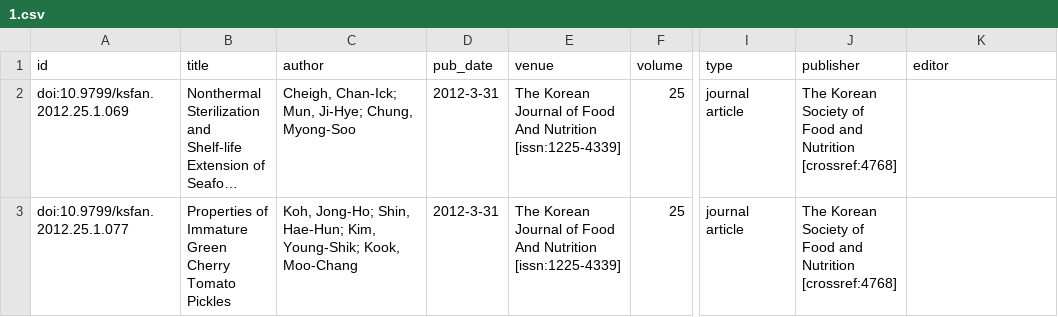
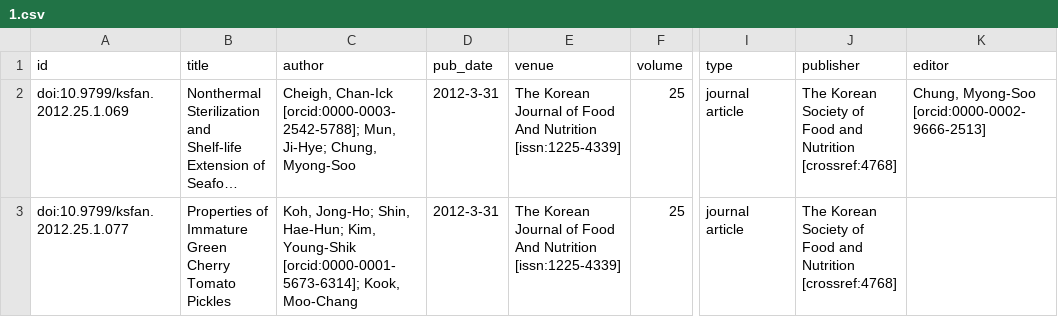
Before and after one commit to opencitations/oc_meta, a CSV file: tdd/prepare_multiprocess/input/1.csv, drawn as a sheet; only a part is shown, gaps mark what is left out; long unchanged cells end in …; the diff names each change by its address in the sheet, - before the commit and + after, or states it on an @@ line.

Commit message:
preprocess 'venue', 'author', and 'editor' fields

```diff
--- a/tdd/prepare_multiprocess/input/1.csv
+++ b/tdd/prepare_multiprocess/input/1.csv
-C2 (author): Cheigh, Chan-Ick; Mun, Ji-Hye;…
+C2 (author): Cheigh, Chan-Ick [orcid:0000-0003-2542-5788]; Mun, Ji-Hye;…
-K2 (editor): (empty)
+K2 (editor): Chung, Myong-Soo [orcid:0000-0002-9666-2513]
-C3 (author): …Hae-Hun; Kim, Young-Shik; Kook, Moo-Chang
+C3 (author): …Hae-Hun; Kim, Young-Shik [orcid:0000-0001-5673-6314]; Kook, Moo-Chang
```
Also changed, not shown: tdd/prepare_multiprocess/input/0.csv, 5 other files.
